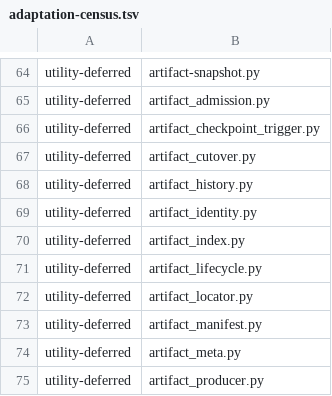
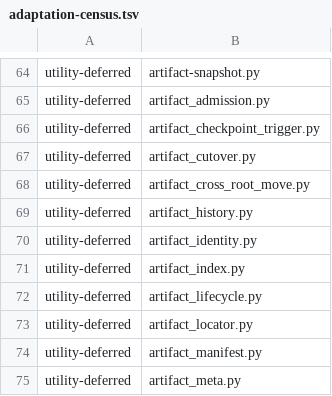
Before and after one commit to YouWanHee/hearting, a TSV file: tools/adaptation-census.tsv, drawn as a sheet; only a part is shown, gaps mark what is left out; the shorter side is filled out with more unchanged rows; the diff names each change by its address in the sheet, - before the commit and + after, or states it on an @@ line.

Commit message:
Declare the shared cross-root move coordinator in the utility census

```diff
--- a/tools/adaptation-census.tsv
+++ b/tools/adaptation-census.tsv
+row 68: utility-deferred | artifact_cross_root_move.py
```
